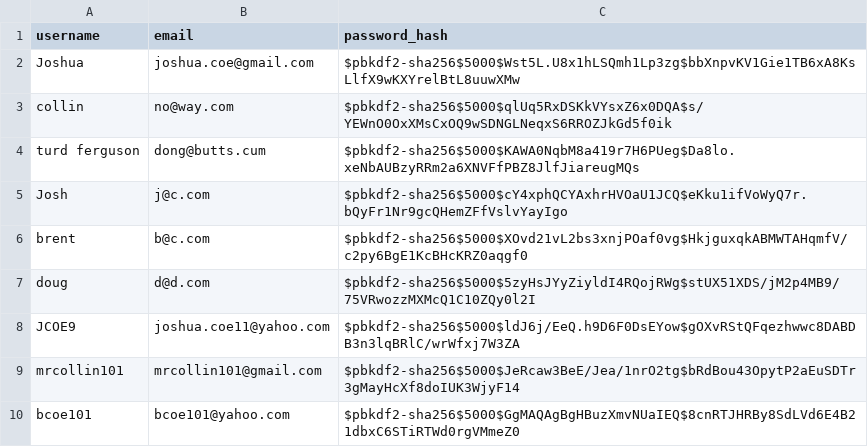
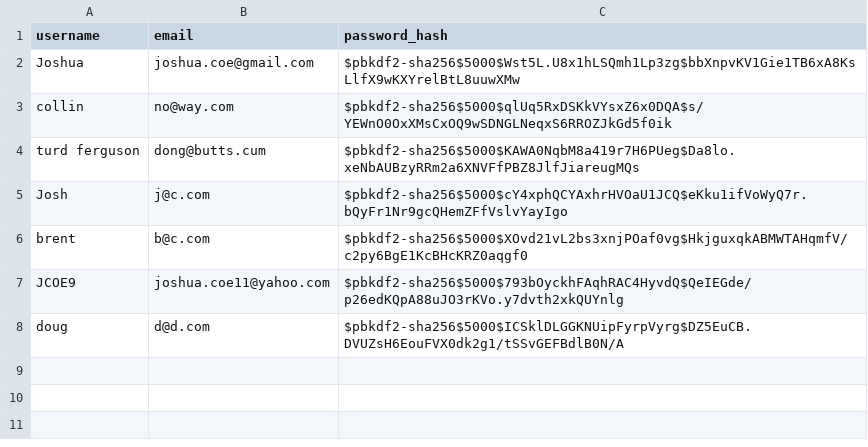
Before and after one commit to jd1224/School2, a CSV file: SDEV300/weeksix/users.csv, drawn as a sheet.

Commit message:
added password complexity
updated the user_methods file to include password complexity.

```diff
--- a/SDEV300/weeksix/users.csv
+++ b/SDEV300/weeksix/users.csv
@@ -6,5 +6,3 @@ Josh,j@c.com,$pbkdf2-sha256$5000$cY4xphQCYAxhrHVOaU1JCQ$eKku1ifVoWyQ7r.bQyFr1Nr9
 brent,b@c.com,$pbkdf2-sha256$5000$XOvd21vL2bs3xnjPOaf0vg$HkjguxqkABMWTAHqmfV/c2py6BgE1KcBHcKRZ0aqgf0
-doug,d@d.com,$pbkdf2-sha256$5000$5zyHsJYyZiyldI4RQojRWg$stUX51XDS/jM2p4MB9/75VRwozzMXMcQ1C10ZQy0l2I
-JCOE9,joshua.coe11@yahoo.com,$pbkdf2-sha256$5000$ldJ6j/EeQ.h9D6F0DsEYow$gOXvRStQFqezhwwc8DABDB3n3lqBRlC/wrWfxj7W3ZA
-mrcollin101,mrcollin101@gmail.com,$pbkdf2-sha256$5000$JeRcaw3BeE/Jea/1nrO2tg$bRdBou43OpytP2aEuSDTr3gMayHcXf8doIUK3WjyF14
-bcoe101,bcoe101@yahoo.com,$pbkdf2-sha256$5000$GgMAQAgBgHBuzXmvNUaIEQ$8cnRTJHRBy8SdLVd6E4B21dbxC6STiRTWd0rgVMmeZ0
+JCOE9,joshua.coe11@yahoo.com,$pbkdf2-sha256$5000$793bOyckhFAqhRAC4HyvdQ$QeIEGde/p26edKQpA88uJO3rKVo.y7dvth2xkQUYnlg
+doug,d@d.com,$pbkdf2-sha256$5000$ICSklDLGGKNUipFyrpVyrg$DZ5EuCB.DVUZsH6EouFVX0dk2g1/tSSvGEFBdlB0N/A
```
Also changed, not shown: 8 other files.
